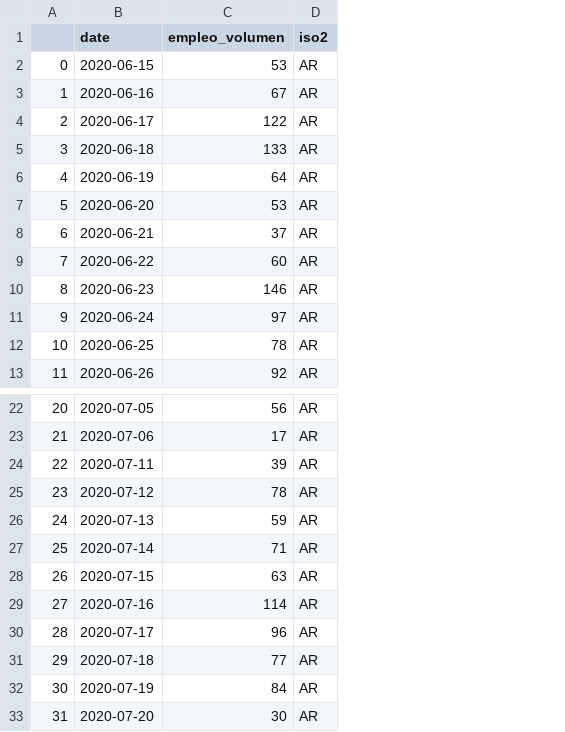
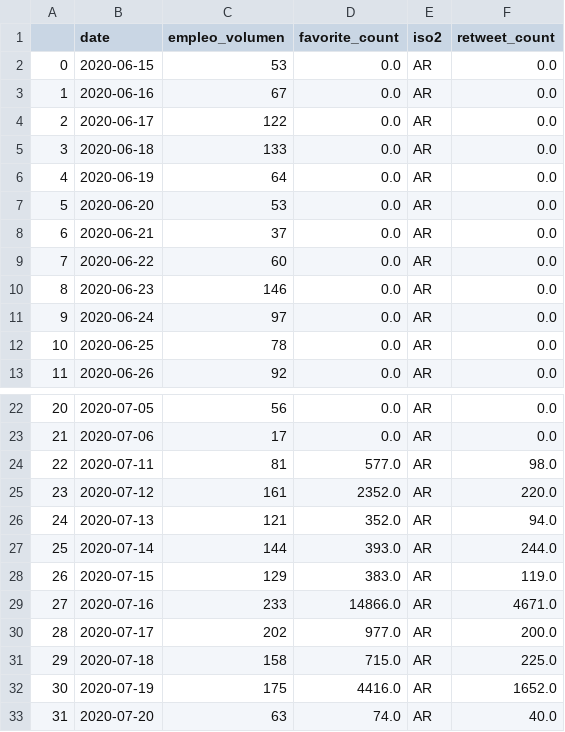
Before and after one commit to andrespdlr/bid_covid_employment_tweets, a CSV file: data_processed/tweets_processed_ar.csv, drawn as a sheet; only a part is shown, gaps mark what is left out; the diff names each change by its address in the sheet, - before the commit and + after, or states it on an @@ line.

```diff
--- a/data_processed/tweets_processed_ar.csv
+++ b/data_processed/tweets_processed_ar.csv
+column D (favorite_count), rows 2-13: all 0.0; rows 22-33: 0.0 | 0.0 | 577.0 | 2352.0 | 352.0 | 393.0 | 383.0 | 14866.0 | 977.0 | 715.0 | 4416.0 | 74.0
+column F (retweet_count), rows 2-13: all 0.0; rows 22-33: 0.0 | 0.0 | 98.0 | 220.0 | 94.0 | 244.0 | 119.0 | 4671.0 | 200.0 | 225.0 | 1652.0 | 40.0
-C24 (empleo_volumen): 39
+C24 (empleo_volumen): 81
-C25 (empleo_volumen): 78
+C25 (empleo_volumen): 161
-C26 (empleo_volumen): 59
+C26 (empleo_volumen): 121
-C27 (empleo_volumen): 71
+C27 (empleo_volumen): 144
-C28 (empleo_volumen): 63
+C28 (empleo_volumen): 129
-C29 (empleo_volumen): 114
+C29 (empleo_volumen): 233
-C30 (empleo_volumen): 96
+C30 (empleo_volumen): 202
-C31 (empleo_volumen): 77
+C31 (empleo_volumen): 158
-C32 (empleo_volumen): 84
+C32 (empleo_volumen): 175
-C33 (empleo_volumen): 30
+C33 (empleo_volumen): 63
```
Also changed, not shown: data_original/tweets_raw_empleo_bs.csv, data_original/tweets_raw_empleo_bz.csv, 35 other files.
